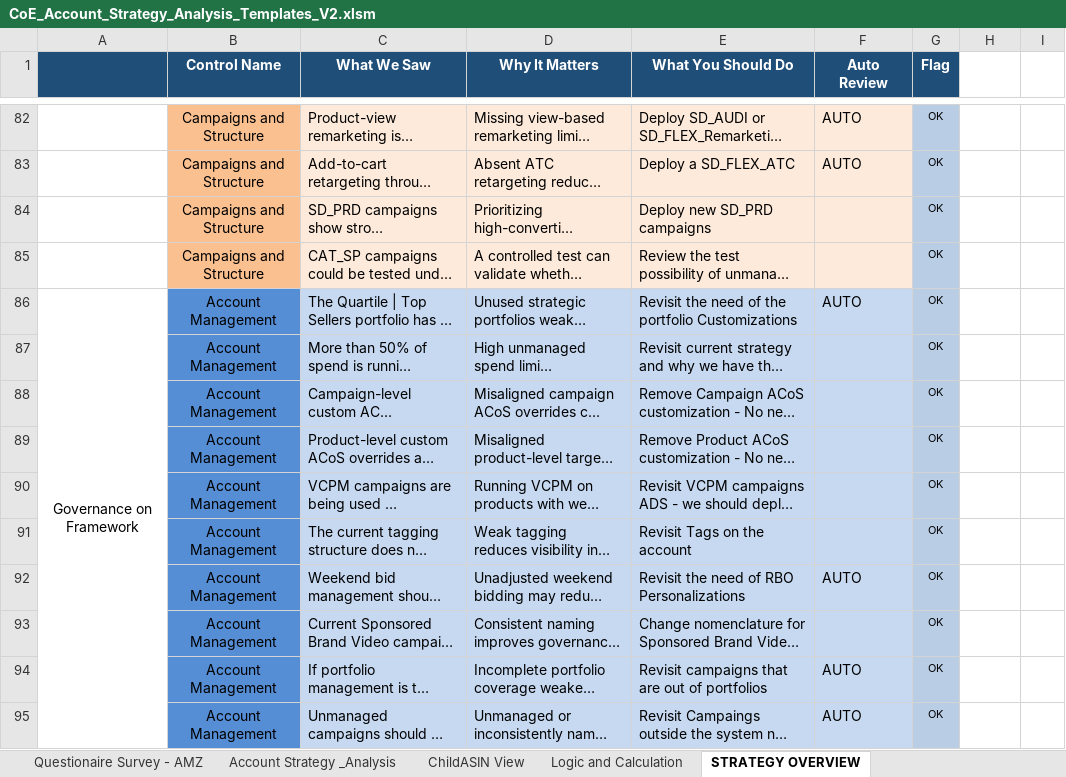
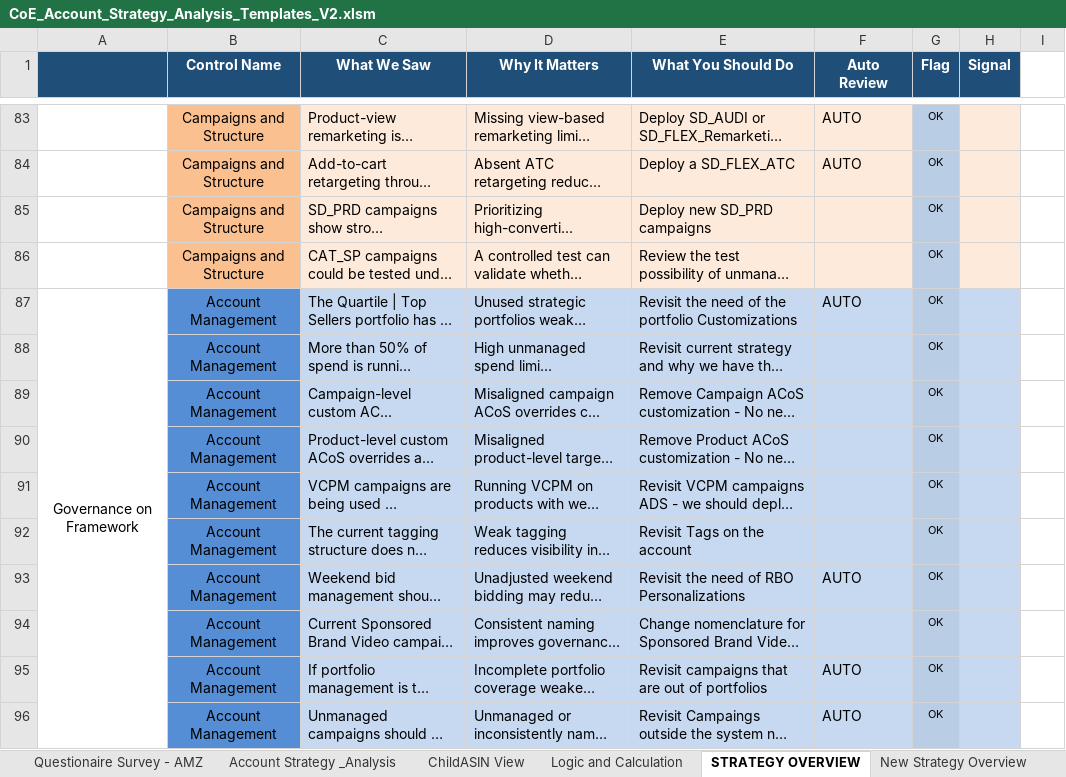
Before and after one commit to gquartile-tech/COE-FULL-ANALYSIS, an Excel workbook: templates/CoE_Account_Strategy_Analysis_Templates_V2.xlsm, sheet STRATEGY OVERVIEW, drawn as a sheet; only a part is shown, gaps mark what is left out; long unchanged cells end in …; values as stored, in another font and other column widths than the file's, no borders; conditional formats not drawn; addresses are those after the commit; the diff covers the shown part only; the diff names each change by its address in the sheet, - before the commit and + after, or states it on an @@ line.

```diff
--- a/templates/CoE_Account_Strategy_Analysis_Templates_V2.xlsm (sheet STRATEGY OVERVIEW)
+++ b/templates/CoE_Account_Strategy_Analysis_Templates_V2.xlsm (sheet STRATEGY OVERVIEW)
+sheet tab: New Strategy Overview
-H1: (empty)
+H1: Signal
-H1 fill: none
+H1 fill: #1F4E78
-H83:H86 fill: none
+H83:H86 fill: #FDEADA
-H87:H96 fill: none
+H87:H96 fill: #C6D9F1
```
Also changed, not shown: 1 added row, 9 edited cells and cell formats elsewhere in this sheet.
